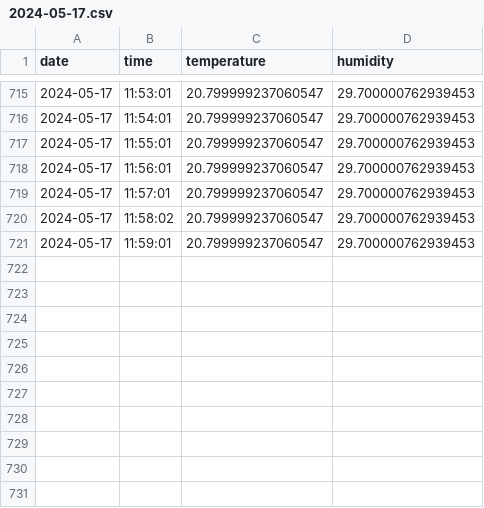
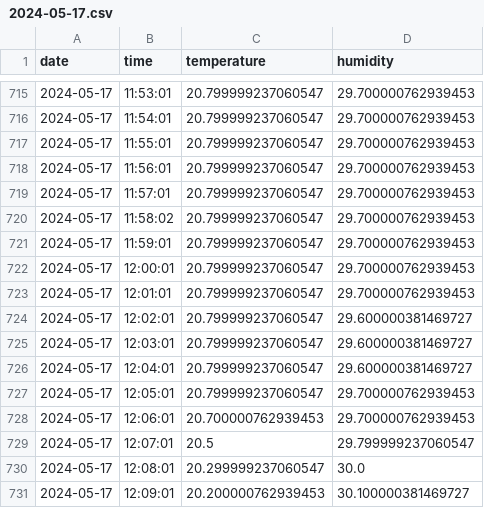
Before and after one commit to drAgnieszka/19tka, a CSV file: 2024-05-17.csv, drawn as a sheet; only a part is shown, gaps mark what is left out.

Commit message:
update measurments

```diff
--- a/2024-05-17.csv
+++ b/2024-05-17.csv
@@ -721 +721,11 @@ date,time,temperature,humidity
 2024-05-17,11:59:01,20.799999237060547,29.700000762939453
+2024-05-17,12:00:01,20.799999237060547,29.700000762939453
+2024-05-17,12:01:01,20.799999237060547,29.700000762939453
+2024-05-17,12:02:01,20.799999237060547,29.600000381469727
+2024-05-17,12:03:01,20.799999237060547,29.600000381469727
+2024-05-17,12:04:01,20.799999237060547,29.600000381469727
+2024-05-17,12:05:01,20.799999237060547,29.700000762939453
+2024-05-17,12:06:01,20.700000762939453,29.700000762939453
+2024-05-17,12:07:01,20.5,29.799999237060547
+2024-05-17,12:08:01,20.299999237060547,30.0
+2024-05-17,12:09:01,20.200000762939453,30.100000381469727
```
